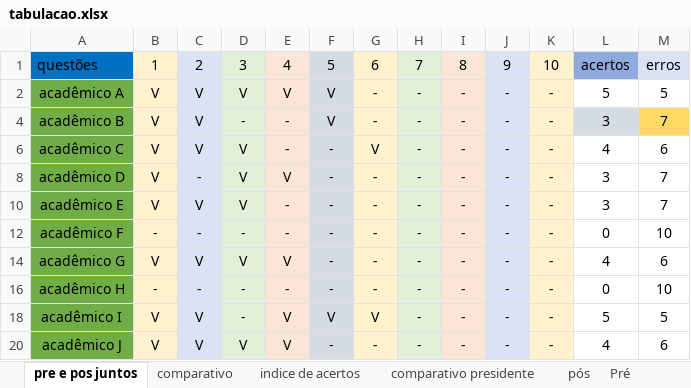
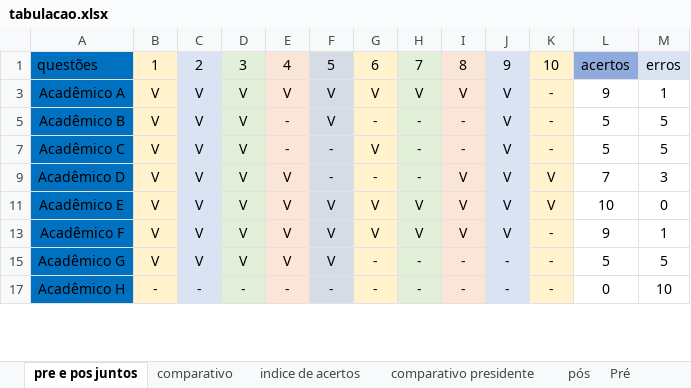
Before and after one commit to profjoaomoreira/dissertacao, an Excel workbook: tabulacao.xlsx, sheet pre e pos juntos, drawn as a sheet; only a part is shown; values as stored, in another font and other column widths than the file's, no borders; charts and pictures not drawn; removed rows and columns are numbered as before the commit, all else as after; the diff covers the shown part only; the diff names each change by its address in the sheet, - before the commit and + after, or states it on an @@ line.

```diff
--- a/tabulacao.xlsx (sheet pre e pos juntos)
+++ b/tabulacao.xlsx (sheet pre e pos juntos)
@@ row 3 unhidden: Acadêmico A | V | V | V | V | V | V | V | V | V | - | 9 | 1 @@
-A5: acadêmico A
+A5: Acadêmico B
-A5 fill: #70AD47
+A5 fill: #0070C0
-E5: V
+E5: -
-J5: -
+J5: V
@@ row 4 hidden: acadêmico B | V | V | - | - | V | - | - | - | - | - | 3 | 7 @@
-A7: acadêmico C
+A7: Acadêmico C
-A7 fill: #70AD47
+A7 fill: #0070C0
-J7: -
+J7: V
-L7: 4
+L7: 5
-M7: 6
+M7: 5
-A9: acadêmico D
+A9: Acadêmico D
-A9 fill: #70AD47
+A9 fill: #0070C0
-C9: -
+C9: V
-I9: -
+I9: V
-J9: -
+J9: V
-K9: -
+K9: V
-L9: 3
+L9: 7
-M9: 7
+M9: 3
@@ row 10 hidden: acadêmico E | V | V | V | - | - | - | - | - | - | - | 3 | 7 @@
@@ row 12 hidden: acadêmico F | - | - | - | - | - | - | - | - | - | - | 0 | 10 @@
@@ row 11 unhidden: Acadêmico E | V | V | V | V | V | V | V | V | V | V | 10 | 0 @@
@@ row 13 unhidden: Acadêmico F | V | V | V | V | V | V | V | V | V | - | 9 | 1 @@
-A15: acadêmico G
+A15: Acadêmico G
-A15 fill: #70AD47
+A15 fill: #0070C0
-F15: -
+F15: V
-L15: 4
+L15: 5
-M15: 6
+M15: 5
-A17: acadêmico H
+A17: Acadêmico H
-A17 fill: #70AD47
+A17 fill: #0070C0
@@ row 18 hidden: acadêmico I | V | V | - | V | V | V | - | - | - | - | 5 | 5 @@
@@ row 20 hidden: acadêmico J | V | V | V | V | - | - | - | - | - | - | 4 | 6 @@
```
Also changed, not shown: 6 hidden or unhidden rows, 2 edited cells and cell formats elsewhere in this sheet, charts or pictures, 2 other files.
